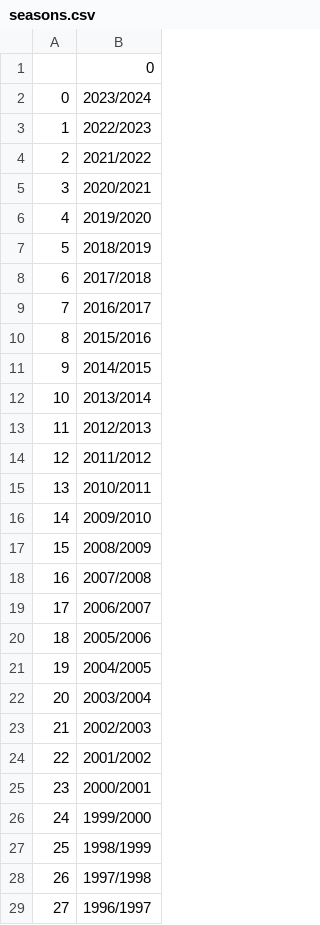
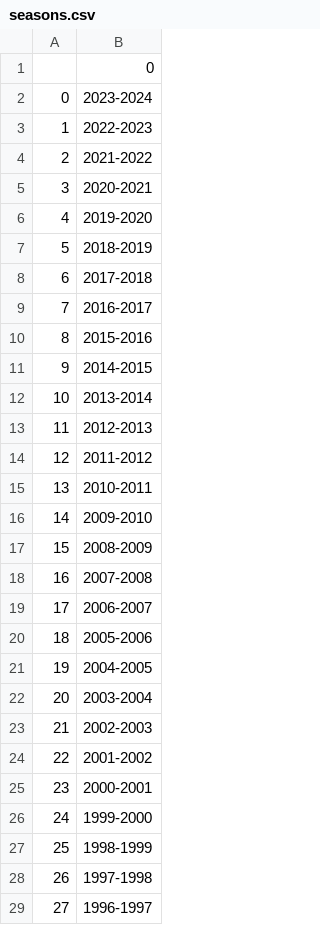
Before and after one commit to evan-gora/PremScraper, a CSV file: seasons.csv, drawn as a sheet; only a part is shown; the diff covers the shown part only.

Commit message:
hypenated the seasons for use in EPL insights

```diff
--- a/seasons.csv
+++ b/seasons.csv
@@ -1,29 +1,29 @@
 ,0
-0,2023/2024
-1,2022/2023
-2,2021/2022
-3,2020/2021
-4,2019/2020
-5,2018/2019
-6,2017/2018
-7,2016/2017
-8,2015/2016
-9,2014/2015
-10,2013/2014
-11,2012/2013
-12,2011/2012
-13,2010/2011
-14,2009/2010
-15,2008/2009
-16,2007/2008
-17,2006/2007
-18,2005/2006
-19,2004/2005
-20,2003/2004
-21,2002/2003
-22,2001/2002
-23,2000/2001
-24,1999/2000
-25,1998/1999
-26,1997/1998
-27,1996/1997
+0,2023-2024
+1,2022-2023
+2,2021-2022
+3,2020-2021
+4,2019-2020
+5,2018-2019
+6,2017-2018
+7,2016-2017
+8,2015-2016
+9,2014-2015
+10,2013-2014
+11,2012-2013
+12,2011-2012
+13,2010-2011
+14,2009-2010
+15,2008-2009
+16,2007-2008
+17,2006-2007
+18,2005-2006
+19,2004-2005
+20,2003-2004
+21,2002-2003
+22,2001-2002
+23,2000-2001
+24,1999-2000
+25,1998-1999
+26,1997-1998
+27,1996-1997
```
Also changed, not shown: 97 edited cells elsewhere in this file, seasonstats.csv, 3 other files.
